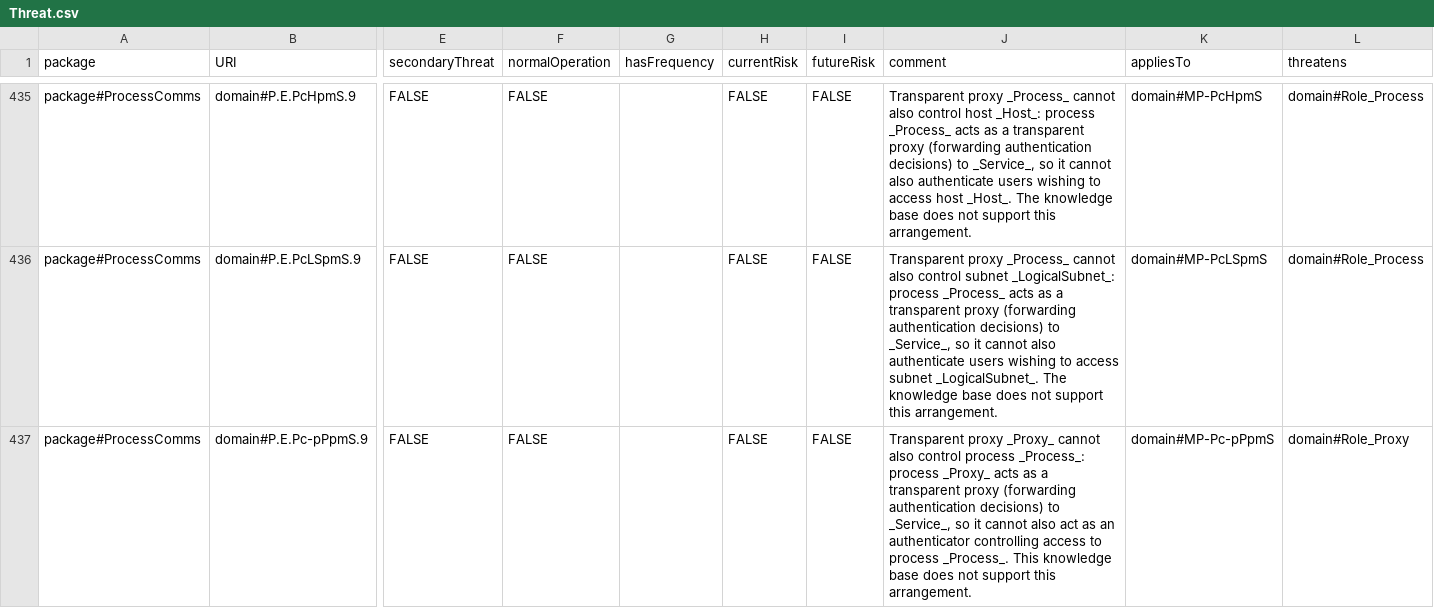
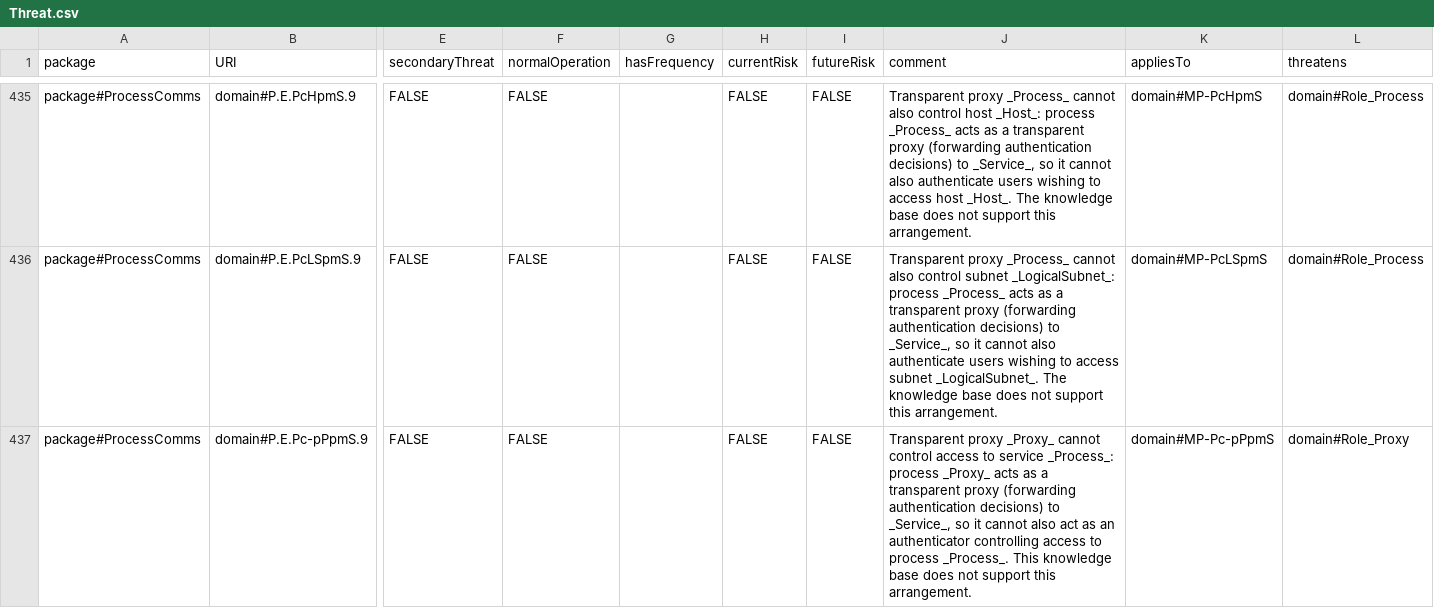
Before and after one commit to Spyderisk/domain-network, a CSV file: csv/Threat.csv, drawn as a sheet; only a part is shown, gaps mark what is left out; the diff covers the shown part only; the diff names each change by its address in the sheet, - before the commit and + after, or states it on an @@ line.

```diff
--- a/csv/Threat.csv
+++ b/csv/Threat.csv
-J437 (comment): …_Proxy_ cannot also control process _Process_: process…
+J437 (comment): …_Proxy_ cannot control access to service _Process_: process…
```
Also changed, not shown: 8 edited cells elsewhere in this file, csv/ComplianceSetThreats.csv, csv/MatchingPattern.csv, 4 other files.
